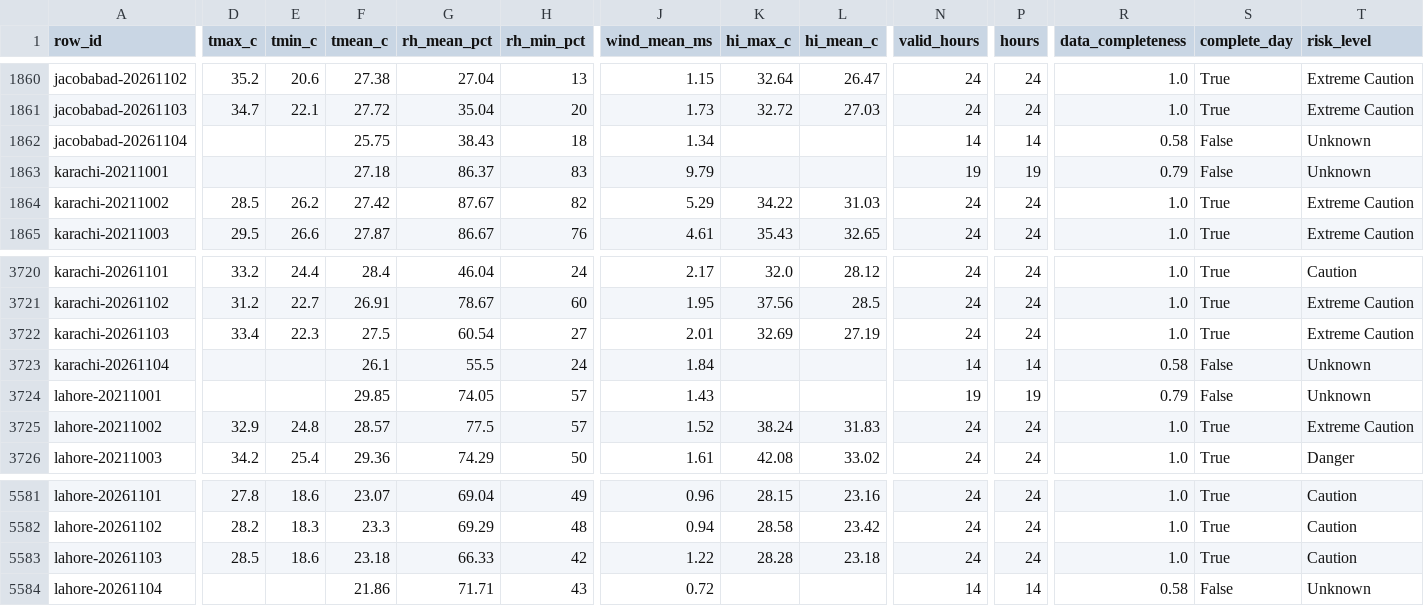
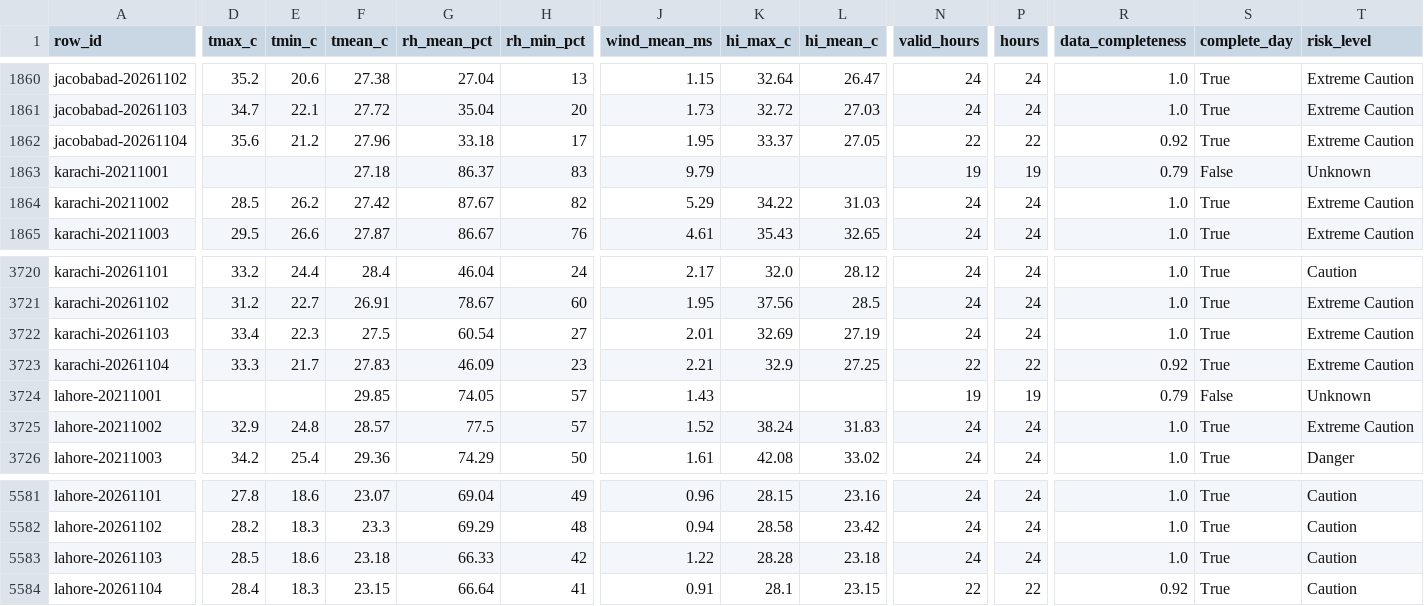
Before and after one commit to laiba2526/heatshield-pakistan, a CSV file: data/gold/heat_daily.csv, drawn as a sheet; only a part is shown, gaps mark what is left out; the diff covers the shown part only; the diff names each change by its address in the sheet, - before the commit and + after, or states it on an @@ line.

```diff
--- a/data/gold/heat_daily.csv
+++ b/data/gold/heat_daily.csv
-D1862 (tmax_c): (empty)
+D1862 (tmax_c): 35.6
-E1862 (tmin_c): (empty)
+E1862 (tmin_c): 21.2
-F1862 (tmean_c): 25.75
+F1862 (tmean_c): 27.96
-G1862 (rh_mean_pct): 38.43
+G1862 (rh_mean_pct): 33.18
-H1862 (rh_min_pct): 18
+H1862 (rh_min_pct): 17
-J1862 (wind_mean_ms): 1.34
+J1862 (wind_mean_ms): 1.95
-K1862 (hi_max_c): (empty)
+K1862 (hi_max_c): 33.37
-L1862 (hi_mean_c): (empty)
+L1862 (hi_mean_c): 27.05
-N1862 (valid_hours): 14
+N1862 (valid_hours): 22
-P1862 (hours): 14
+P1862 (hours): 22
-R1862 (data_completeness): 0.58
+R1862 (data_completeness): 0.92
-S1862 (complete_day): False
+S1862 (complete_day): True
-T1862 (risk_level): Unknown
+T1862 (risk_level): Extreme Caution
-D3723 (tmax_c): (empty)
+D3723 (tmax_c): 33.3
-E3723 (tmin_c): (empty)
+E3723 (tmin_c): 21.7
-F3723 (tmean_c): 26.1
+F3723 (tmean_c): 27.83
-G3723 (rh_mean_pct): 55.5
+G3723 (rh_mean_pct): 46.09
-H3723 (rh_min_pct): 24
+H3723 (rh_min_pct): 23
-J3723 (wind_mean_ms): 1.84
+J3723 (wind_mean_ms): 2.21
-K3723 (hi_max_c): (empty)
+K3723 (hi_max_c): 32.9
-L3723 (hi_mean_c): (empty)
+L3723 (hi_mean_c): 27.25
-N3723 (valid_hours): 14
+N3723 (valid_hours): 22
-P3723 (hours): 14
+P3723 (hours): 22
-R3723 (data_completeness): 0.58
+R3723 (data_completeness): 0.92
-S3723 (complete_day): False
+S3723 (complete_day): True
-T3723 (risk_level): Unknown
+T3723 (risk_level): Extreme Caution
-D5584 (tmax_c): (empty)
+D5584 (tmax_c): 28.4
-E5584 (tmin_c): (empty)
+E5584 (tmin_c): 18.3
-F5584 (tmean_c): 21.86
+F5584 (tmean_c): 23.15
-G5584 (rh_mean_pct): 71.71
+G5584 (rh_mean_pct): 66.64
-H5584 (rh_min_pct): 43
+H5584 (rh_min_pct): 41
-J5584 (wind_mean_ms): 0.72
+J5584 (wind_mean_ms): 0.91
-K5584 (hi_max_c): (empty)
+K5584 (hi_max_c): 28.1
-L5584 (hi_mean_c): (empty)
+L5584 (hi_mean_c): 23.15
-N5584 (valid_hours): 14
+N5584 (valid_hours): 22
-P5584 (hours): 14
+P5584 (hours): 22
-R5584 (data_completeness): 0.58
+R5584 (data_completeness): 0.92
-S5584 (complete_day): False
+S5584 (complete_day): True
-T5584 (risk_level): Unknown
+T5584 (risk_level): Caution
```
Also changed, not shown: 5 edited cells elsewhere in this file, data/gold/forecast_daily.csv, data/gold/predictions.csv, 11 other files.
